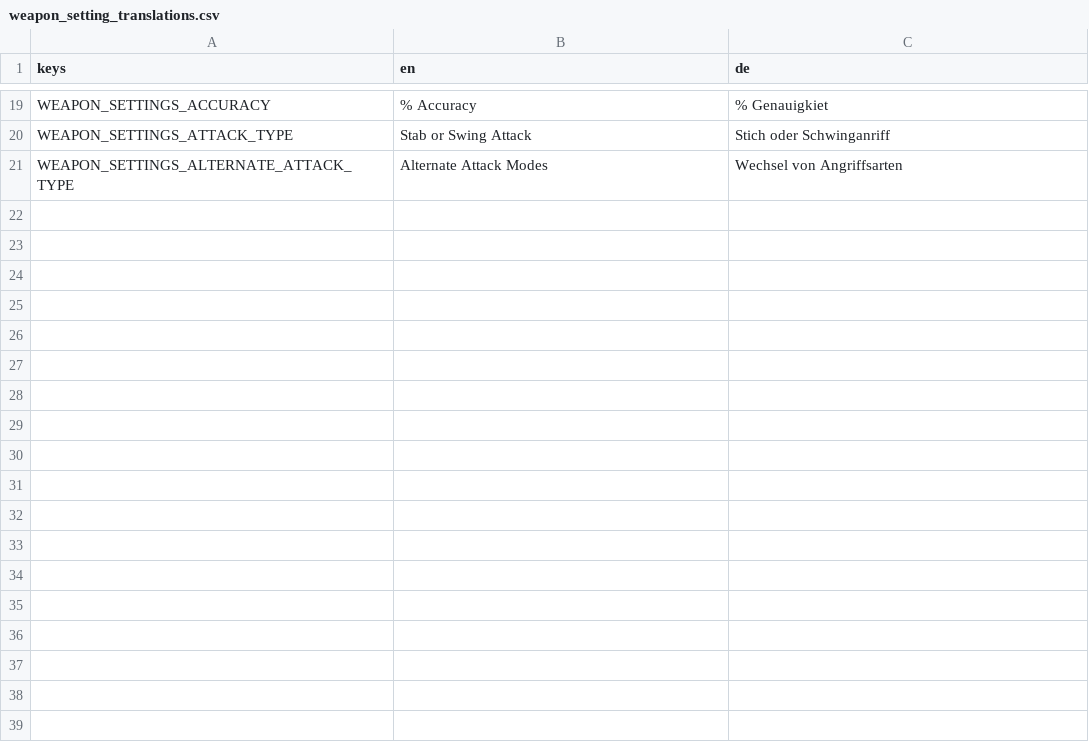
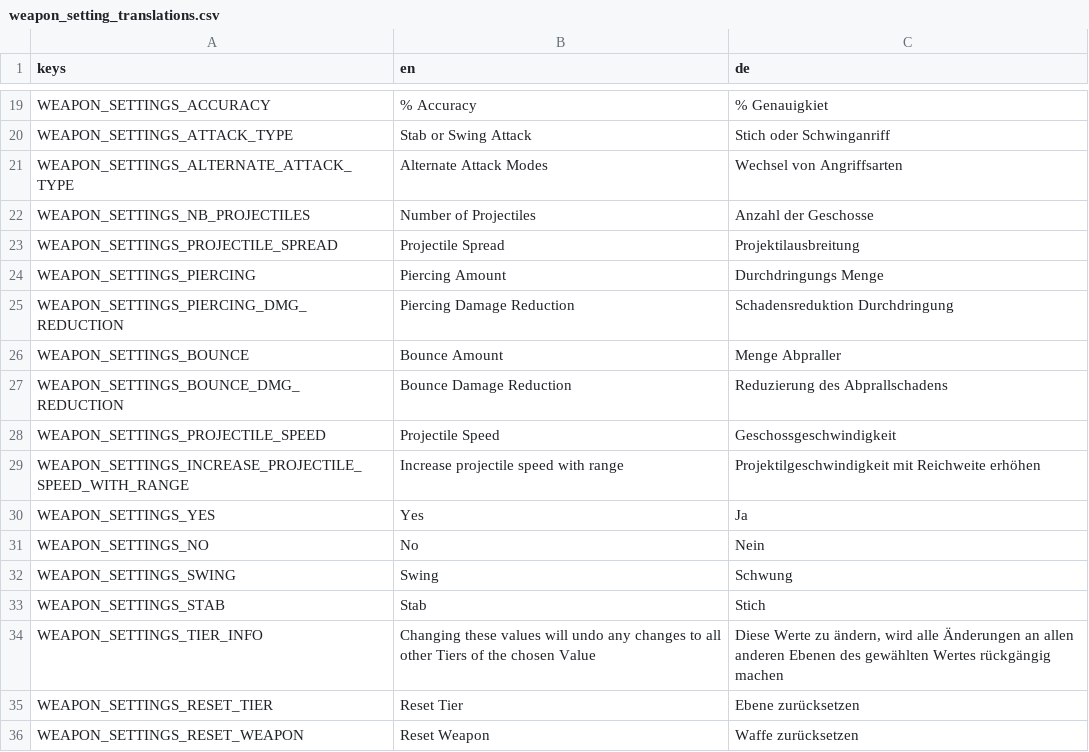
Before and after one commit to JNBG/Brotato-WeaponSettings, a CSV file: translations/weapon_setting_translations.csv, drawn as a sheet; only a part is shown, gaps mark what is left out; the diff names each change by its address in the sheet, - before the commit and + after, or states it on an @@ line.

```diff
--- a/translations/weapon_setting_translations.csv
+++ b/translations/weapon_setting_translations.csv
+row 22: WEAPON_SETTINGS_NB_PROJECTILES | Number of Projectiles | Anzahl der Geschosse
+row 23: WEAPON_SETTINGS_PROJECTILE_SPREAD | Projectile Spread | Projektilausbreitung
+row 24: WEAPON_SETTINGS_PIERCING | Piercing Amount | Durchdringungs Menge
+row 25: WEAPON_SETTINGS_PIERCING_DMG_REDUCTION | Piercing Damage Reduction | Schadensreduktion Durchdringung
+row 26: WEAPON_SETTINGS_BOUNCE | Bounce Amount | Menge Abpraller
+row 27: WEAPON_SETTINGS_BOUNCE_DMG_REDUCTION | Bounce Damage Reduction | Reduzierung des Abprallschadens
+row 28: WEAPON_SETTINGS_PROJECTILE_SPEED | Projectile Speed | Geschossgeschwindigkeit
+row 29: WEAPON_SETTINGS_INCREASE_PROJECTILE_SPEED_WITH_RANGE | Increase projectile speed with range | Projektilgeschwindigkeit mit Reichweite erhöhen
+row 30: WEAPON_SETTINGS_YES | Yes | Ja
+row 31: WEAPON_SETTINGS_NO | No | Nein
+row 32: WEAPON_SETTINGS_SWING | Swing | Schwung
+row 33: WEAPON_SETTINGS_STAB | Stab | Stich
+row 34: WEAPON_SETTINGS_TIER_INFO | Changing these values will undo any changes to all other Tiers of the chosen Value | Diese Werte zu ändern, wird alle Änderungen an allen anderen Ebenen des gewählten Wertes rückgängig machen
+row 35: WEAPON_SETTINGS_RESET_TIER | Reset Tier | Ebene zurücksetzen
+row 36: WEAPON_SETTINGS_RESET_WEAPON | Reset Weapon | Waffe zurücksetzen
```
Also changed, not shown: 11 other files.
